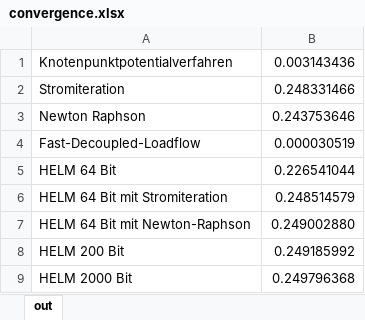
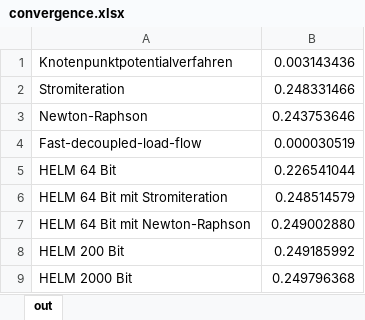
Before and after one commit to benediktibk/loadflow, an Excel workbook: documents/forschungspraxis/pictures/convergence.xlsx, sheet out, drawn as a sheet; values as stored, in another font and other column widths than the file's, no borders; charts and pictures not drawn; the diff names each change by its address in the sheet, - before the commit and + after, or states it on an @@ line.

```diff
--- a/documents/forschungspraxis/pictures/convergence.xlsx (sheet out)
+++ b/documents/forschungspraxis/pictures/convergence.xlsx (sheet out)
-A3: Newton Raphson
+A3: Newton-Raphson
-A4: Fast-Decoupled-Loadflow
+A4: Fast-decoupled-load-flow
```
Also changed, not shown: charts or pictures, documents/forschungspraxis/pictures/charts.xlsx, 12 other files.
